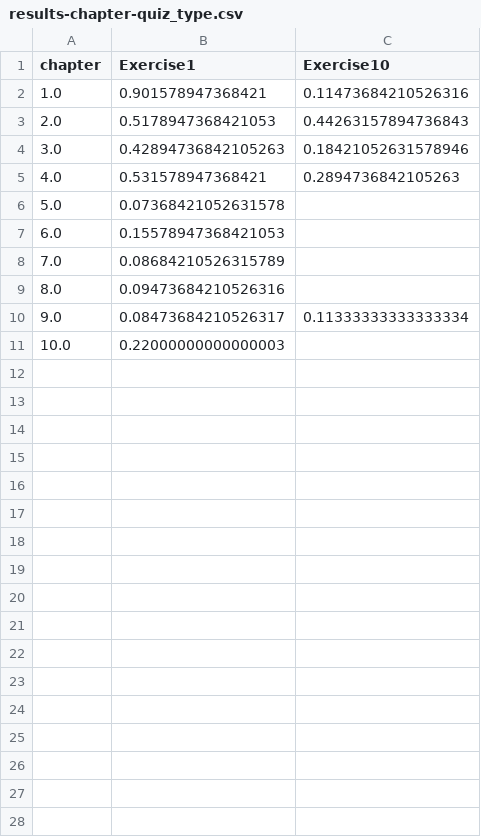
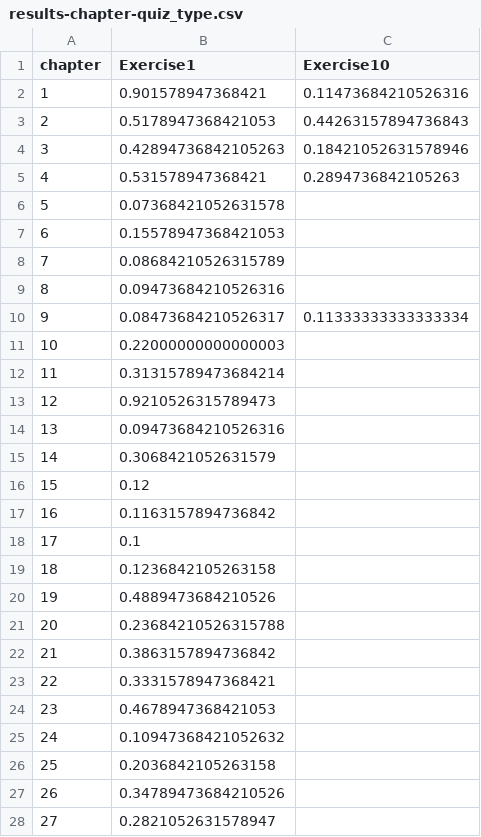
Before and after one commit to alysawyer/one-textbook, a CSV file: eval-model-pt3/results-chapter-quiz_type.csv, drawn as a sheet; only a part is shown; the diff covers the shown part only.

Commit message:
fixing chapter number bug

```diff
--- a/eval-model-pt3/results-chapter-quiz_type.csv
+++ b/eval-model-pt3/results-chapter-quiz_type.csv
@@ -1,11 +1,28 @@
 chapter,Exercise1,Exercise10
-1.0,0.901578947368421,0.11473684210526316
-2.0,0.5178947368421053,0.44263157894736843
-3.0,0.42894736842105263,0.18421052631578946
-4.0,0.531578947368421,0.2894736842105263
-5.0,0.07368421052631578,
-6.0,0.15578947368421053,
-7.0,0.08684210526315789,
-8.0,0.09473684210526316,
-9.0,0.08473684210526317,0.11333333333333334
-10.0,0.22000000000000003,
+1,0.901578947368421,0.11473684210526316
+2,0.5178947368421053,0.44263157894736843
+3,0.42894736842105263,0.18421052631578946
+4,0.531578947368421,0.2894736842105263
+5,0.07368421052631578,
+6,0.15578947368421053,
+7,0.08684210526315789,
+8,0.09473684210526316,
+9,0.08473684210526317,0.11333333333333334
+10,0.22000000000000003,
+11,0.31315789473684214,
+12,0.9210526315789473,
+13,0.09473684210526316,
+14,0.3068421052631579,
+15,0.12,
+16,0.1163157894736842,
+17,0.1,
+18,0.1236842105263158,
+19,0.4889473684210526,
+20,0.23684210526315788,
+21,0.3863157894736842,
+22,0.3331578947368421,
+23,0.4678947368421053,
+24,0.10947368421052632,
+25,0.2036842105263158,
+26,0.34789473684210526,
+27,0.2821052631578947,
```
Also changed, not shown: 8 added rows elsewhere in this file, eval-model-pt3/results-model-chapter.csv, 2 other files.
